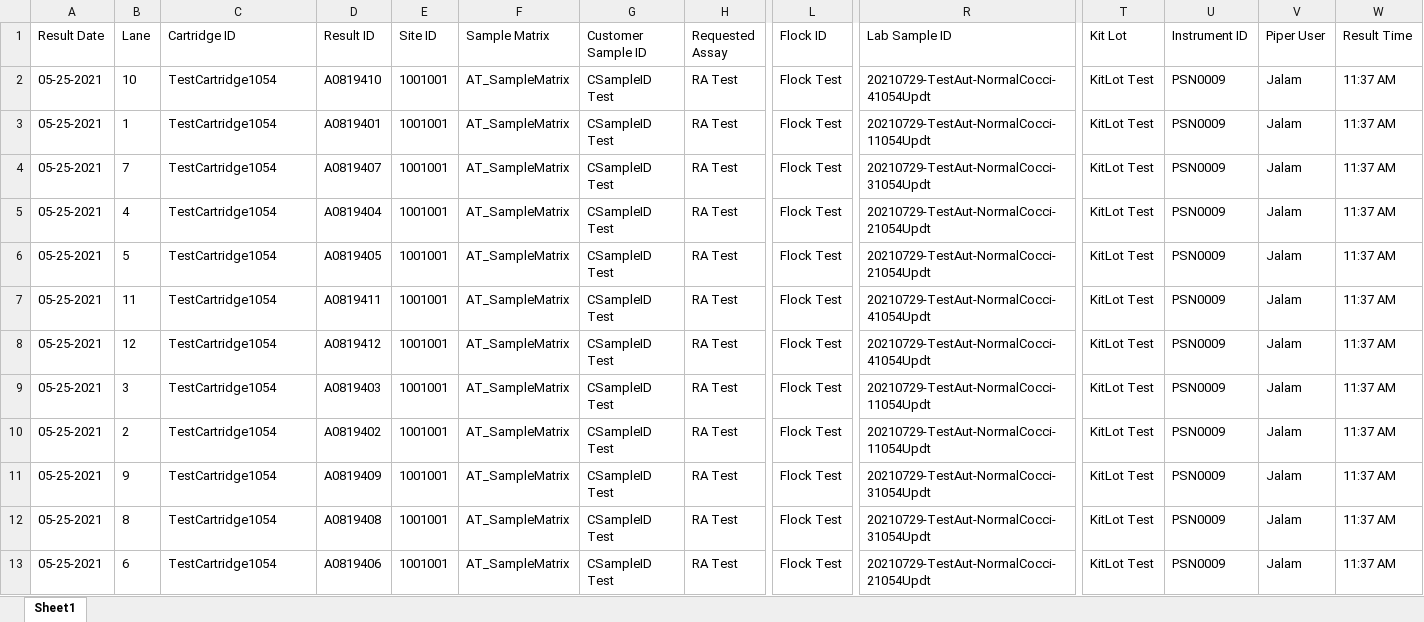
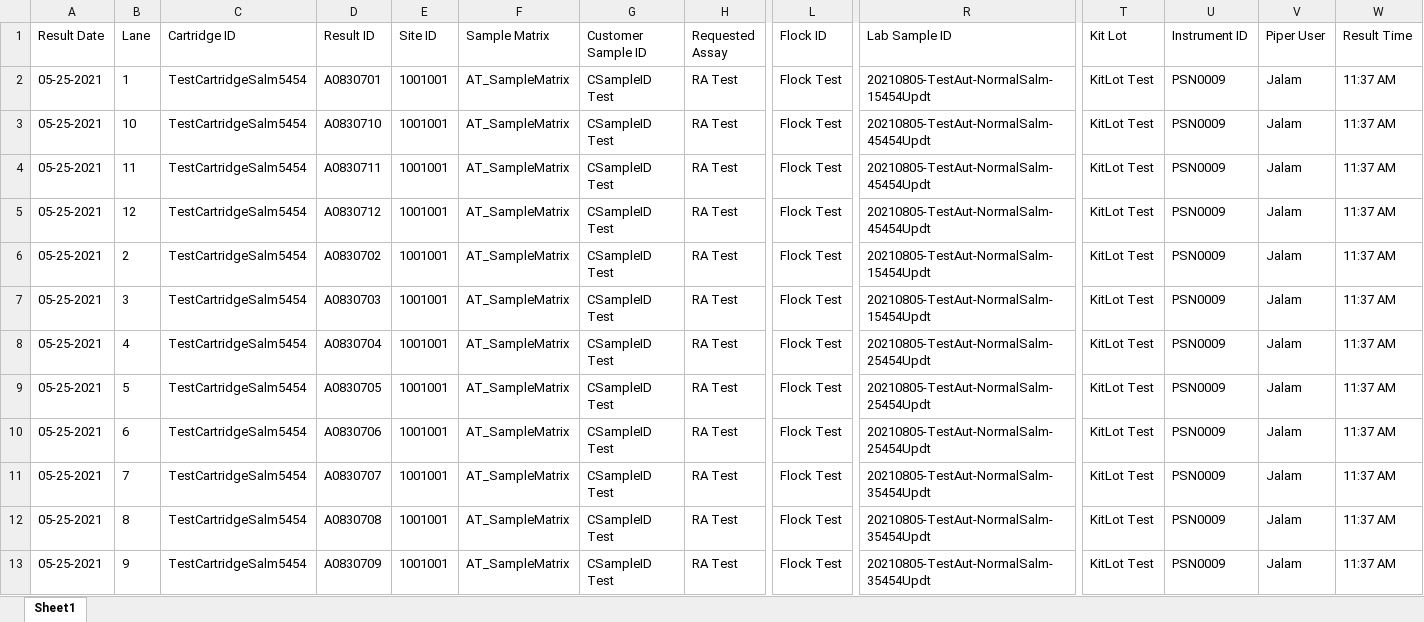
Before and after one commit to KasuriT/Amazon-Assignment, an Excel workbook: Excel/MetaData RunMode1.xlsx, sheet Sheet1, drawn as a sheet; only a part is shown, gaps mark what is left out; values as stored, in another font and other column widths than the file's, no borders; removed rows and columns are numbered as before the commit, all else as after; rows hold the shown columns only; the diff names each change by its address in the sheet, - before the commit and + after, or states it on an @@ line.

```diff
--- a/Excel/MetaData RunMode1.xlsx (sheet Sheet1)
+++ b/Excel/MetaData RunMode1.xlsx (sheet Sheet1)
-row 2: 05-25-2021 | 10 | TestCartridge1054 | A0819410 | 1001001 | AT_SampleMatrix | CSampleID Test | RA Test | Flock Test | 20210729-TestAut-NormalCocci-41054Updt | KitLot Test | PSN0009 | Jalam | 11:37 AM
-C2:C3 (Cartridge ID): TestCartridge1054
+C2:C3 (Cartridge ID): TestCartridgeSalm5454
-D2 (Result ID): A0819401
+D2 (Result ID): A0830701
-R2 (Lab Sample ID): 20210729-TestAut-NormalCocci-11054Updt
+R2 (Lab Sample ID): 20210805-TestAut-NormalSalm-15454Updt
-B3 (Lane): 7
+B3 (Lane): 10
-D3 (Result ID): A0819407
+D3 (Result ID): A0830710
-R3 (Lab Sample ID): 20210729-TestAut-NormalCocci-31054Updt
+R3 (Lab Sample ID): 20210805-TestAut-NormalSalm-45454Updt
-row 5: 05-25-2021 | 4 | TestCartridge1054 | A0819404 | 1001001 | AT_SampleMatrix | CSampleID Test | RA Test | Flock Test | 20210729-TestAut-NormalCocci-21054Updt | KitLot Test | PSN0009 | Jalam | 11:37 AM
-row 6: 05-25-2021 | 5 | TestCartridge1054 | A0819405 | 1001001 | AT_SampleMatrix | CSampleID Test | RA Test | Flock Test | 20210729-TestAut-NormalCocci-21054Updt | KitLot Test | PSN0009 | Jalam | 11:37 AM
-C4:C5 (Cartridge ID): TestCartridge1054
+C4:C5 (Cartridge ID): TestCartridgeSalm5454
-D4 (Result ID): A0819411
+D4 (Result ID): A0830711
-R4:R5 (Lab Sample ID): 20210729-TestAut-NormalCocci-41054Updt
+R4:R5 (Lab Sample ID): 20210805-TestAut-NormalSalm-45454Updt
-D5 (Result ID): A0819412
+D5 (Result ID): A0830712
+row 6: 05-25-2021 | 2 | TestCartridgeSalm5454 | A0830702 | 1001001 | AT_SampleMatrix | CSampleID Test | RA Test | Flock Test | 20210805-TestAut-NormalSalm-15454Updt | KitLot Test | PSN0009 | Jalam | 11:37 AM
-C7:C9 (Cartridge ID): TestCartridge1054
+C7:C9 (Cartridge ID): TestCartridgeSalm5454
-D7 (Result ID): A0819403
+D7 (Result ID): A0830703
-R7 (Lab Sample ID): 20210729-TestAut-NormalCocci-11054Updt
+R7 (Lab Sample ID): 20210805-TestAut-NormalSalm-15454Updt
-B8 (Lane): 2
+B8 (Lane): 4
-D8 (Result ID): A0819402
+D8 (Result ID): A0830704
-R8 (Lab Sample ID): 20210729-TestAut-NormalCocci-11054Updt
+R8 (Lab Sample ID): 20210805-TestAut-NormalSalm-25454Updt
-B9 (Lane): 9
+B9 (Lane): 5
-D9 (Result ID): A0819409
+D9 (Result ID): A0830705
-R9 (Lab Sample ID): 20210729-TestAut-NormalCocci-31054Updt
+R9 (Lab Sample ID): 20210805-TestAut-NormalSalm-25454Updt
+row 10: 05-25-2021 | 6 | TestCartridgeSalm5454 | A0830706 | 1001001 | AT_SampleMatrix | CSampleID Test | RA Test | Flock Test | 20210805-TestAut-NormalSalm-25454Updt | KitLot Test | PSN0009 | Jalam | 11:37 AM
+row 11: 05-25-2021 | 7 | TestCartridgeSalm5454 | A0830707 | 1001001 | AT_SampleMatrix | CSampleID Test | RA Test | Flock Test | 20210805-TestAut-NormalSalm-35454Updt | KitLot Test | PSN0009 | Jalam | 11:37 AM
-C12:C13 (Cartridge ID): TestCartridge1054
+C12:C13 (Cartridge ID): TestCartridgeSalm5454
-D12 (Result ID): A0819408
+D12 (Result ID): A0830708
-R12 (Lab Sample ID): 20210729-TestAut-NormalCocci-31054Updt
+R12 (Lab Sample ID): 20210805-TestAut-NormalSalm-35454Updt
-B13 (Lane): 6
+B13 (Lane): 9
-D13 (Result ID): A0819406
+D13 (Result ID): A0830709
-R13 (Lab Sample ID): 20210729-TestAut-NormalCocci-21054Updt
+R13 (Lab Sample ID): 20210805-TestAut-NormalSalm-35454Updt
```
Also changed, not shown: Excel/Flock Metadata.xlsx, Excel/PA_Config_Sample_Metadata_Upload.xlsx, 42 other files.
